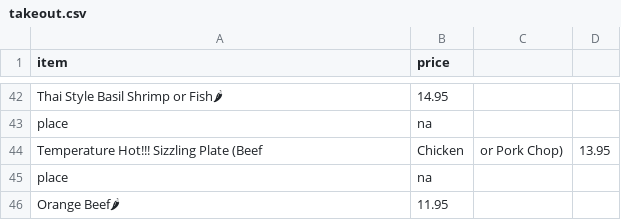
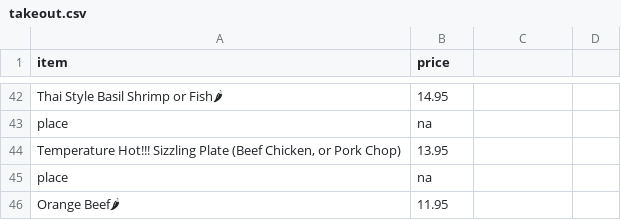
Before and after one commit to BMChenRestaurant/bmchem, a CSV file: takeout.csv, drawn as a sheet; only a part is shown, gaps mark what is left out; removed rows and columns are numbered as before the commit, all else as after; the diff names each change by its address in the sheet, - before the commit and + after, or states it on an @@ line.

Commit message:
escape comma

```diff
--- a/takeout.csv
+++ b/takeout.csv
-row 44: Temperature Hot!!! Sizzling Plate (Beef | Chicken | or Pork Chop) | 13.95
+row 44: Temperature Hot!!! Sizzling Plate (Beef Chicken, or Pork Chop) | 13.95
```
